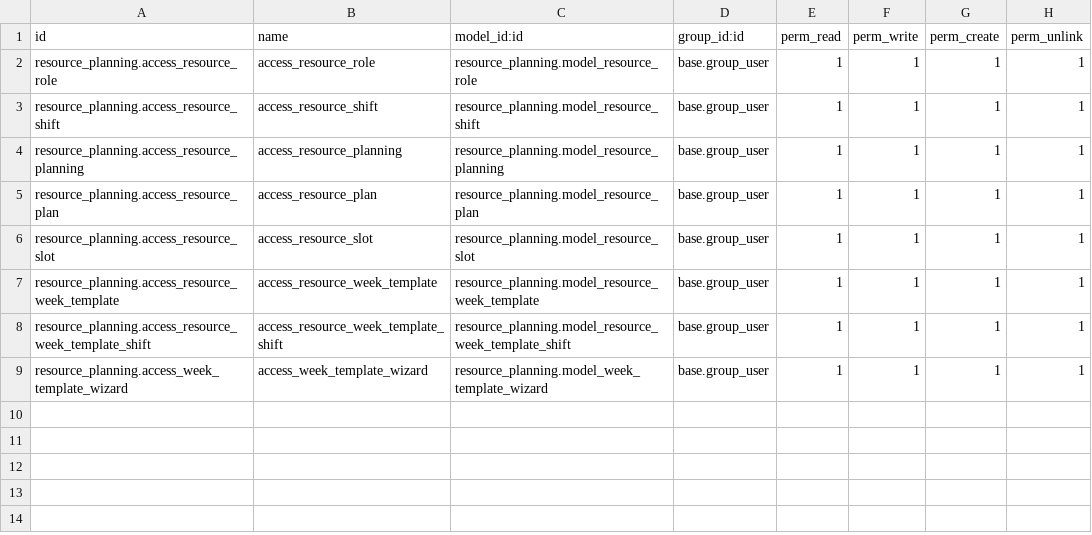
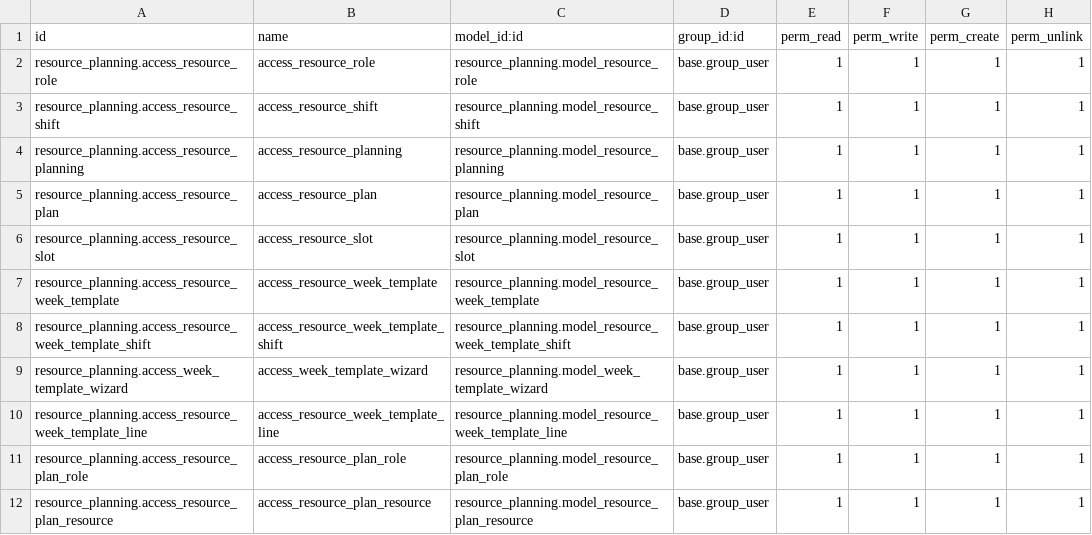
Before and after one commit to vertelab/odoo-resource, a CSV file: resource_planning/security/ir.model.access.csv, drawn as a sheet.

Commit message:
resource_planning: A lot of changes; I should definitely have done more commits... T/1956

```diff
--- a/resource_planning/security/ir.model.access.csv
+++ b/resource_planning/security/ir.model.access.csv
@@ -9 +9,4 @@ resource_planning.access_resource_week_template_shift,access_resource_week_templ
 resource_planning.access_week_template_wizard,access_week_template_wizard,resource_planning.model_week_template_wizard,base.group_user,1,1,1,1
+resource_planning.access_resource_week_template_line,access_resource_week_template_line,resource_planning.model_resource_week_template_line,base.group_user,1,1,1,1
+resource_planning.access_resource_plan_role,access_resource_plan_role,resource_planning.model_resource_plan_role,base.group_user,1,1,1,1
+resource_planning.access_resource_plan_resource,access_resource_plan_resource,resource_planning.model_resource_plan_resource,base.group_user,1,1,1,1
```
Also changed, not shown: 20 other files.
